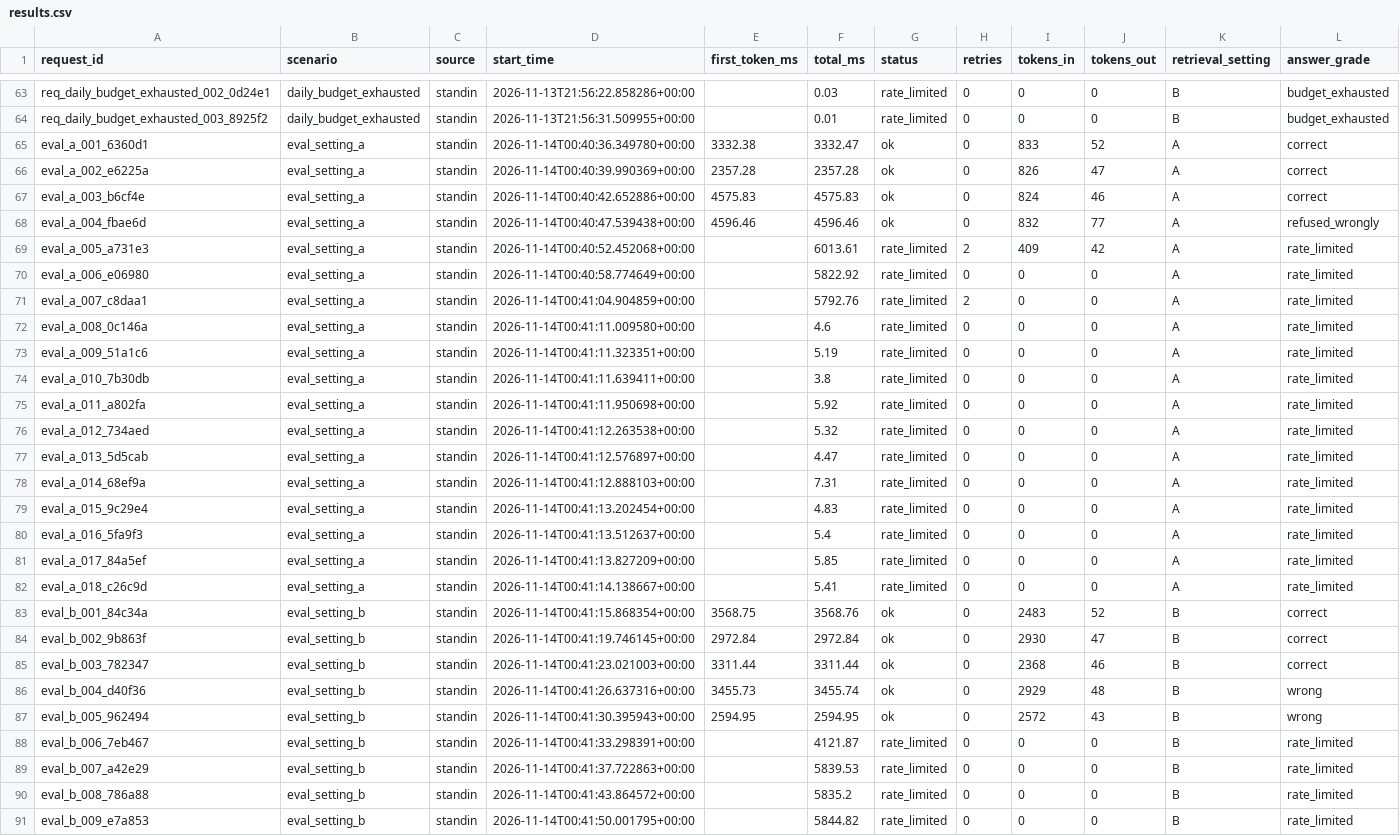
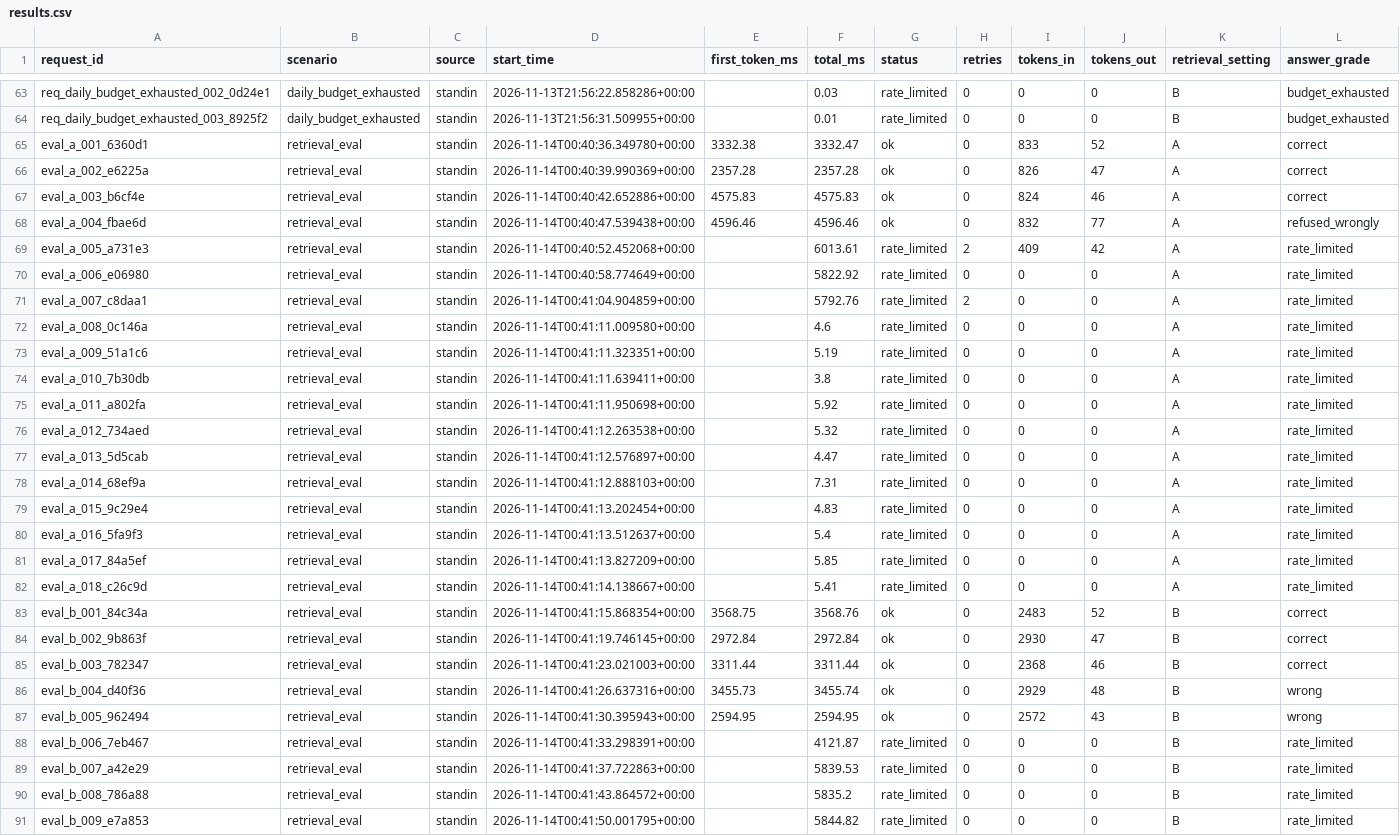
Before and after one commit to ard714/the-relay, a CSV file: results.csv, drawn as a sheet; only a part is shown, gaps mark what is left out; the diff covers the shown part only; the diff names each change by its address in the sheet, - before the commit and + after, or states it on an @@ line.

Commit message:
Update writeup skeleton with audited figures, normalize retrieval_eval scenario in results.csv, and update compute_tables

```diff
--- a/results.csv
+++ b/results.csv
-B65:B82 (scenario): eval_setting_a
+B65:B82 (scenario): retrieval_eval
-B83:B91 (scenario): eval_setting_b
+B83:B91 (scenario): retrieval_eval
```
Also changed, not shown: 117 edited cells elsewhere in this file, 2 other files.
